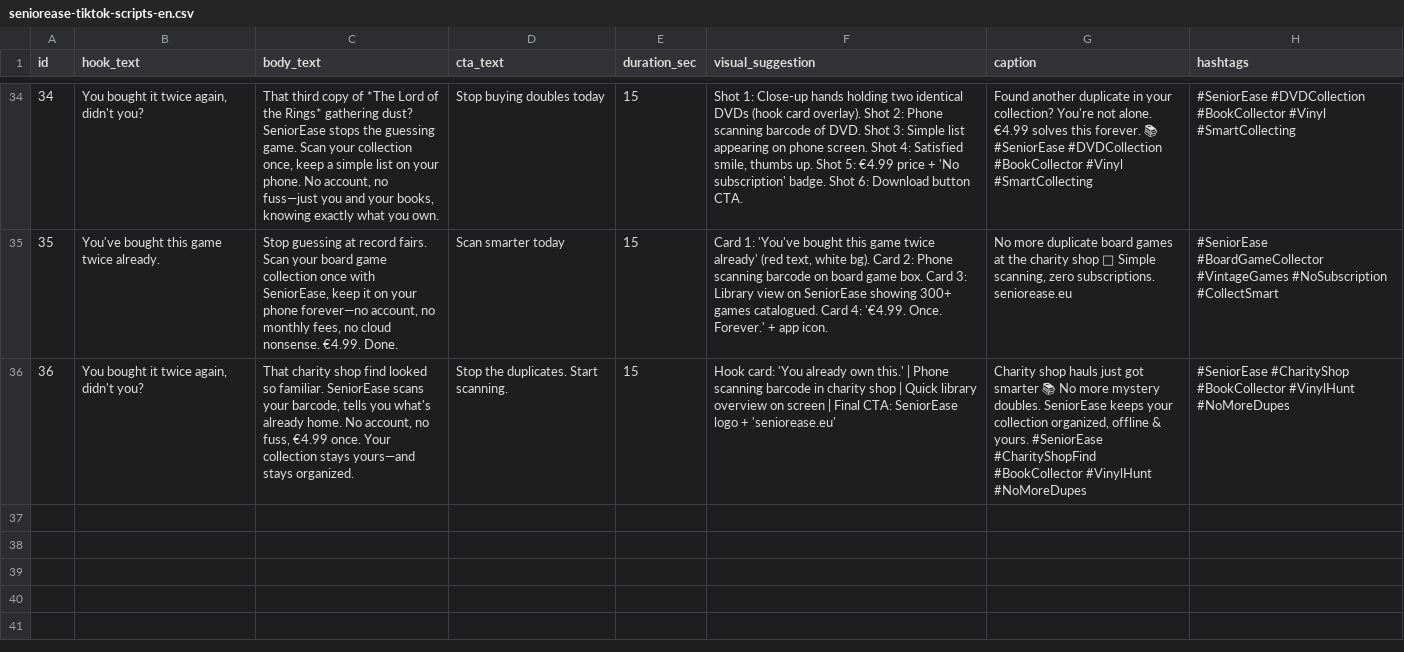
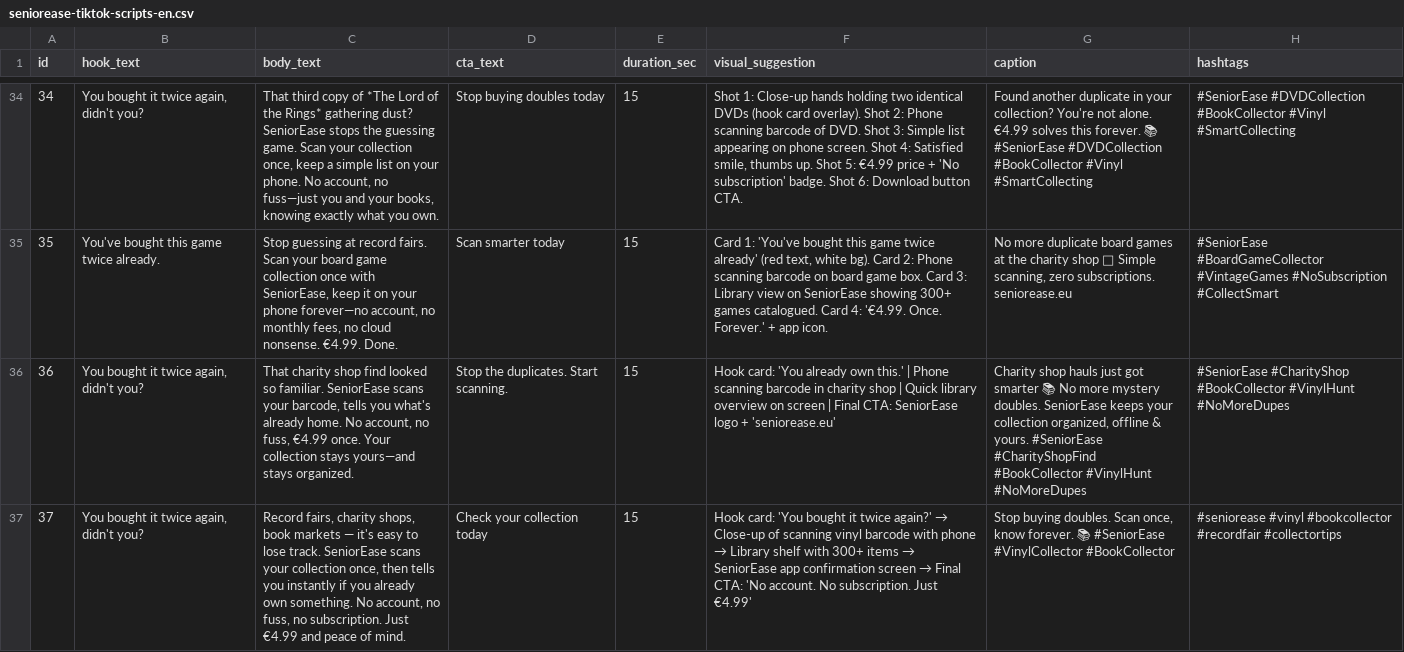
Before and after one commit to cmvdeut/seniorease-library, a CSV file: tiktok-remotion/content/seniorease-tiktok-scripts-en.csv, drawn as a sheet; only a part is shown, gaps mark what is left out; the diff names each change by its address in the sheet, - before the commit and + after, or states it on an @@ line.

Commit message:
Daily content agent [skip ci]

```diff
--- a/tiktok-remotion/content/seniorease-tiktok-scripts-en.csv
+++ b/tiktok-remotion/content/seniorease-tiktok-scripts-en.csv
+row 37: 37 | You bought it twice again, didn't you? | Record fairs, charity shops, book markets — it's easy to lose track. SeniorEase scans your collection once, then tells you instantly if you already own something. No account, no fuss, no subscription. Just €4.99 and peace of mind. | Check your collection today | 15 | Hook card: 'You bought it twice again?' → Close-up of scanning vinyl barcode with phone → Library shelf with 300+ items → SeniorEase app confirmation screen → Final CTA: 'No account. No subscription. Just €4.99' | Stop buying doubles. Scan once, know forever. 📚 #SeniorEase #VinylCollector #BookCollector | #seniorease #vinyl #bookcollector #recordfair #collectortips
```
Also changed, not shown: 2 other files.
